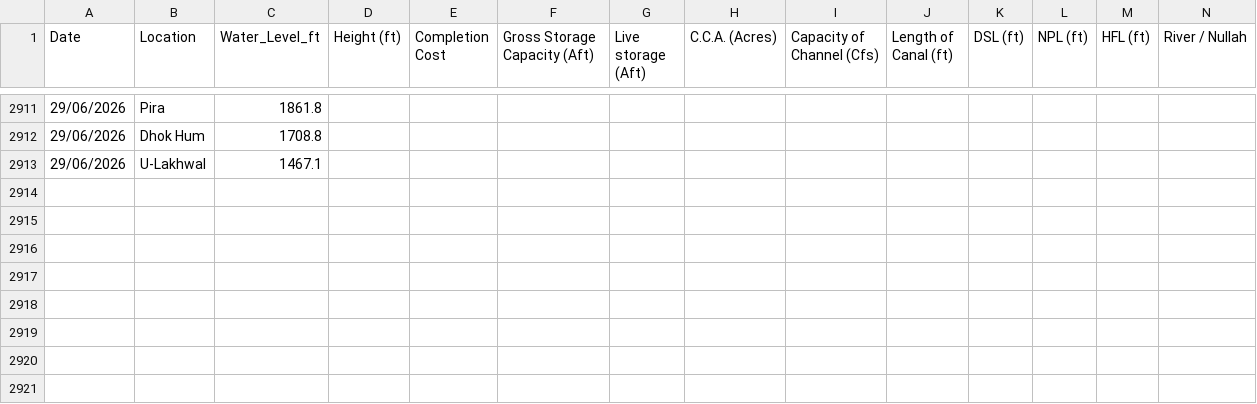
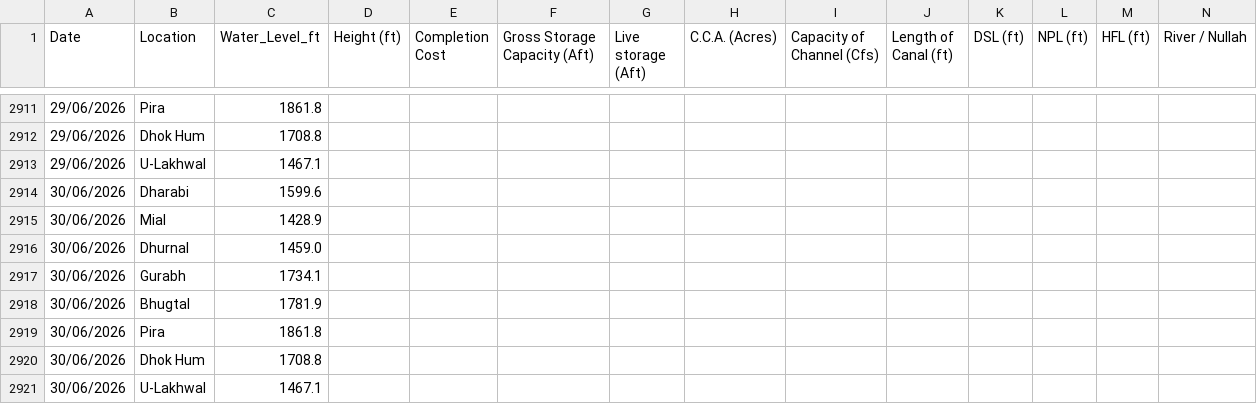
Before and after one commit to Junaid07/water_levels, a CSV file: dams_data_new.csv, drawn as a sheet; only a part is shown, gaps mark what is left out; rows hold the shown columns only; the diff names each change by its address in the sheet, - before the commit and + after, or states it on an @@ line.

Commit message:
updated water levels for 30/06/2026

```diff
--- a/dams_data_new.csv
+++ b/dams_data_new.csv
+row 2914: 30/06/2026 | Dharabi | 1599.6
+row 2915: 30/06/2026 | Mial | 1428.9
+row 2916: 30/06/2026 | Dhurnal | 1459.0
+row 2917: 30/06/2026 | Gurabh | 1734.1
+row 2918: 30/06/2026 | Bhugtal | 1781.9
+row 2919: 30/06/2026 | Pira | 1861.8
+row 2920: 30/06/2026 | Dhok Hum | 1708.8
+row 2921: 30/06/2026 | U-Lakhwal | 1467.1
```
